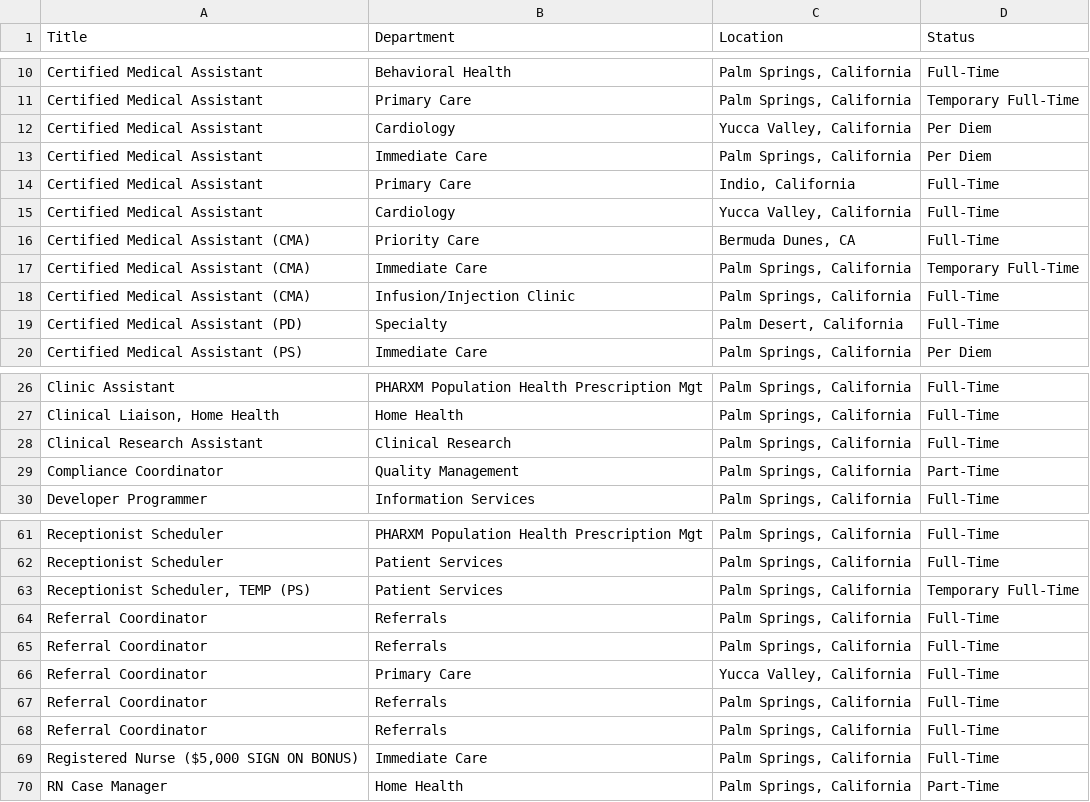
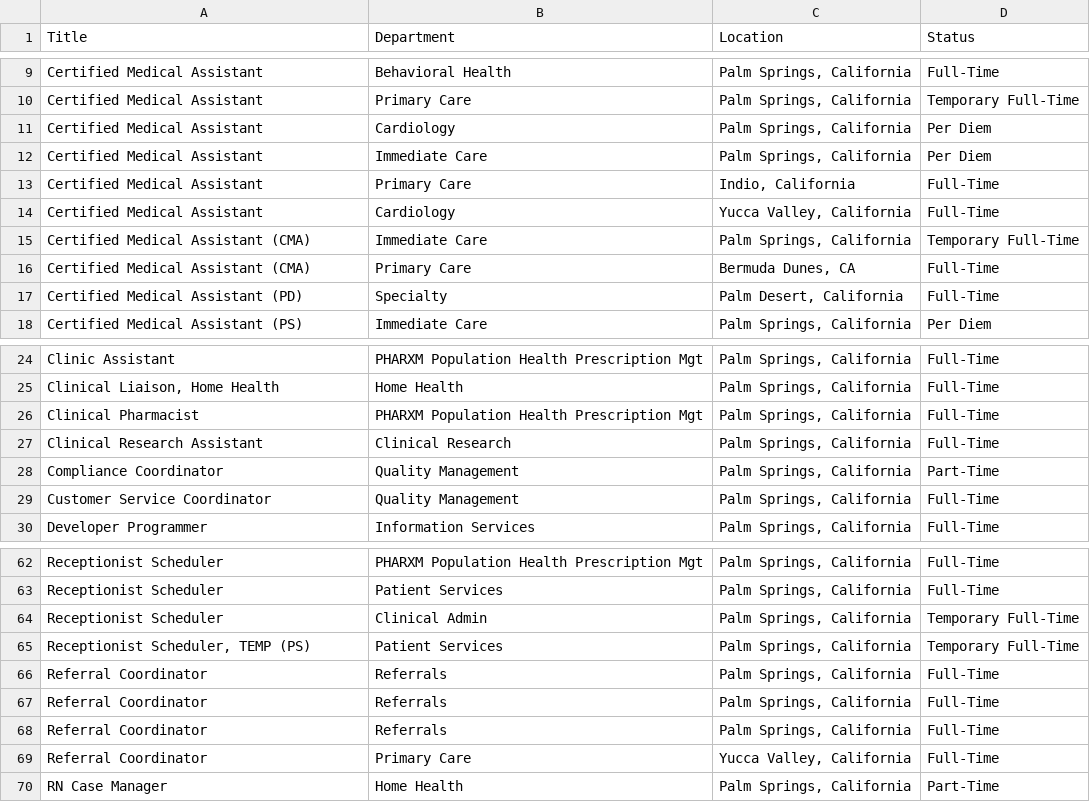
Before and after one commit to ryancheley/dohc_jobs, a CSV file: jobs.csv, drawn as a sheet; only a part is shown, gaps mark what is left out; the diff covers the shown part only.

Commit message:
ran local update of script to update jobs.csv

```diff
--- a/jobs.csv
+++ b/jobs.csv
@@ -11,3 +10,3 @@ Certified Medical Assistant,Behavioral Health,"Palm Springs, California",Full-Ti
 Certified Medical Assistant,Primary Care,"Palm Springs, California",Temporary Full-Time
-Certified Medical Assistant,Cardiology,"Yucca Valley, California",Per Diem
+Certified Medical Assistant,Cardiology,"Palm Springs, California",Per Diem
 Certified Medical Assistant,Immediate Care,"Palm Springs, California",Per Diem
@@ -15,5 +14,4 @@ Certified Medical Assistant,Primary Care,"Indio, California",Full-Time
 Certified Medical Assistant,Cardiology,"Yucca Valley, California",Full-Time
-Certified Medical Assistant (CMA),Priority Care,"Bermuda Dunes, CA",Full-Time
 Certified Medical Assistant (CMA),Immediate Care,"Palm Springs, California",Temporary Full-Time
-Certified Medical Assistant (CMA),Infusion/Injection Clinic,"Palm Springs, California",Full-Time
+Certified Medical Assistant (CMA),Primary Care,"Bermuda Dunes, CA",Full-Time
 Certified Medical Assistant (PD),Specialty,"Palm Desert, California",Full-Time
@@ -27,4 +25,6 @@ Clinic Assistant,PHARXM Population Health Prescription Mgt,"Palm Springs, Califo
 "Clinical Liaison, Home Health",Home Health,"Palm Springs, California",Full-Time
+Clinical Pharmacist,PHARXM Population Health Prescription Mgt,"Palm Springs, California",Full-Time
 Clinical Research Assistant,Clinical Research,"Palm Springs, California",Full-Time
 Compliance Coordinator,Quality Management,"Palm Springs, California",Part-Time
+Customer Service Coordinator,Quality Management,"Palm Springs, California",Full-Time
 Developer Programmer,Information Services,"Palm Springs, California",Full-Time
@@ -62,2 +63,3 @@ Receptionist Scheduler,PHARXM Population Health Prescription Mgt,"Palm Springs,
 Receptionist Scheduler,Patient Services,"Palm Springs, California",Full-Time
+Receptionist Scheduler,Clinical Admin,"Palm Springs, California",Temporary Full-Time
 "Receptionist Scheduler, TEMP (PS)",Patient Services,"Palm Springs, California",Temporary Full-Time
@@ -65,6 +67,4 @@ Referral Coordinator,Referrals,"Palm Springs, California",Full-Time
 Referral Coordinator,Referrals,"Palm Springs, California",Full-Time
+Referral Coordinator,Referrals,"Palm Springs, California",Full-Time
 Referral Coordinator,Primary Care,"Yucca Valley, California",Full-Time
-Referral Coordinator,Referrals,"Palm Springs, California",Full-Time
-Referral Coordinator,Referrals,"Palm Springs, California",Full-Time
-"Registered Nurse ($5,000 SIGN ON BONUS)",Immediate Care,"Palm Springs, California",Full-Time
 RN Case Manager,Home Health,"Palm Springs, California",Part-Time
```
Also changed, not shown: 1 added row and 2 removed rows elsewhere in this file.
